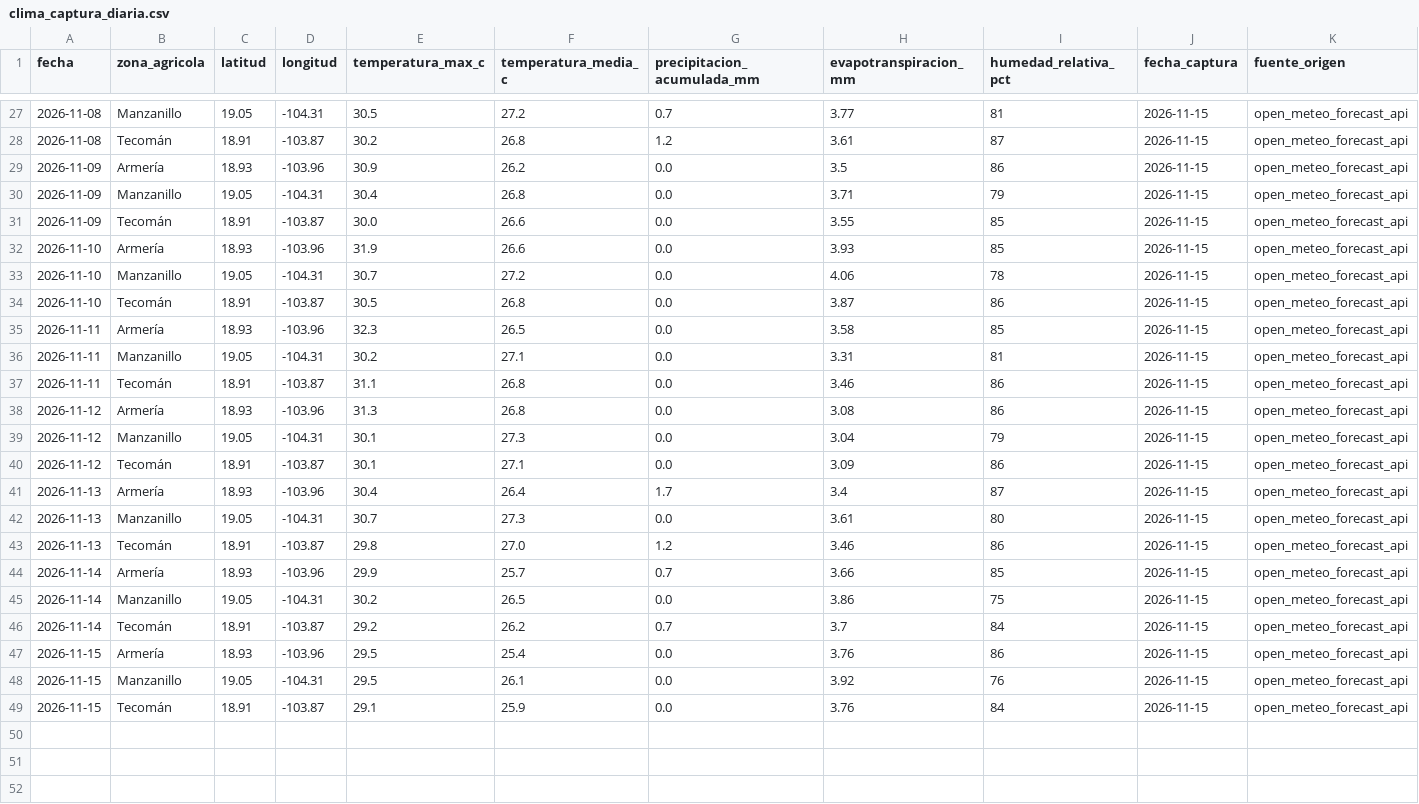
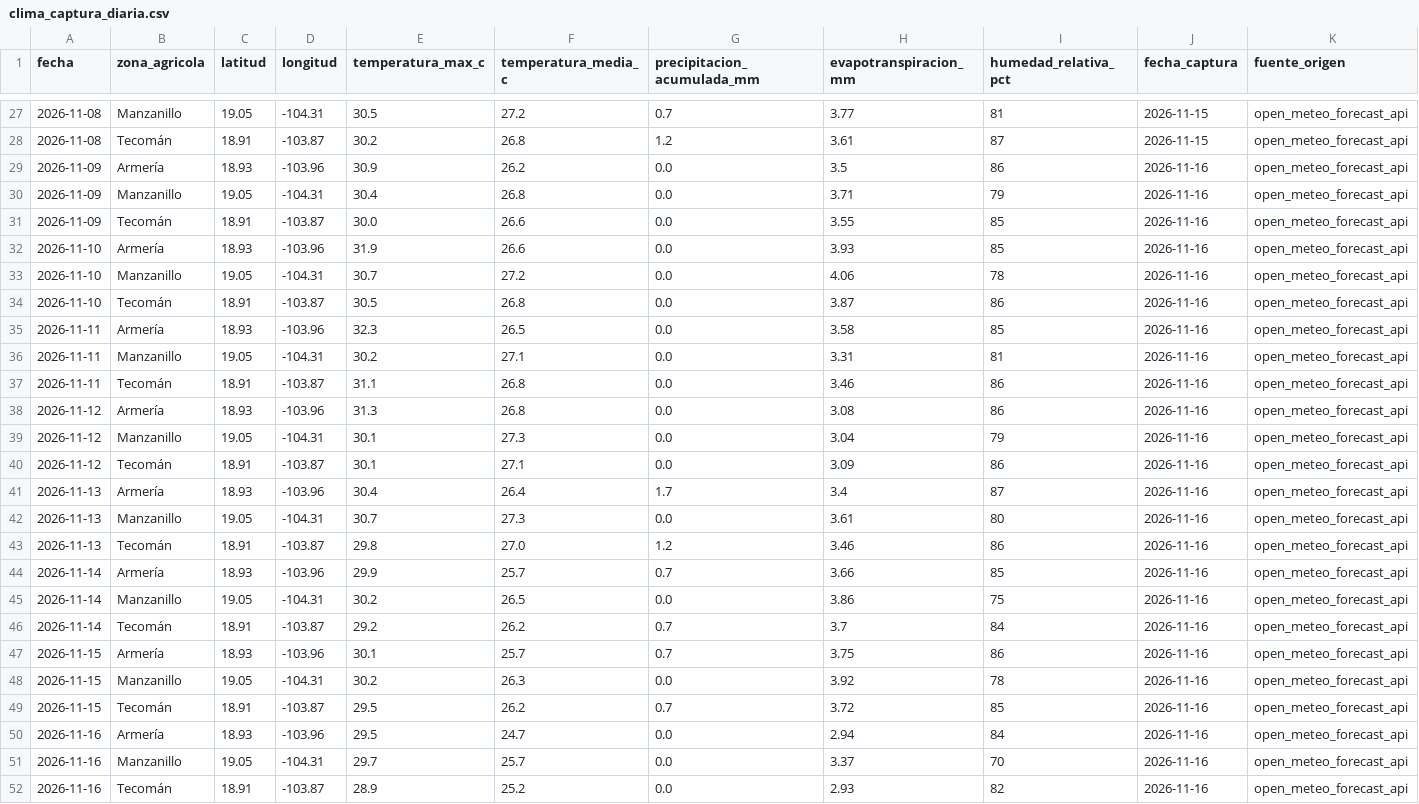
Before and after one commit to Elit-001/tdl-tintos-vargas, a CSV file: data/bronce/clima_captura_diaria.csv, drawn as a sheet; only a part is shown, gaps mark what is left out.

```diff
--- a/data/bronce/clima_captura_diaria.csv
+++ b/data/bronce/clima_captura_diaria.csv
@@ -28,22 +28,25 @@ fecha,zona_agricola,latitud,longitud,temperatura_max_c,temperatura_media_c,preci
 2026-11-08,Tecomán,18.91,-103.87,30.2,26.8,1.2,3.61,87,2026-11-15,open_meteo_forecast_api
-2026-11-09,Armería,18.93,-103.96,30.9,26.2,0.0,3.5,86,2026-11-15,open_meteo_forecast_api
-2026-11-09,Manzanillo,19.05,-104.31,30.4,26.8,0.0,3.71,79,2026-11-15,open_meteo_forecast_api
-2026-11-09,Tecomán,18.91,-103.87,30.0,26.6,0.0,3.55,85,2026-11-15,open_meteo_forecast_api
-2026-11-10,Armería,18.93,-103.96,31.9,26.6,0.0,3.93,85,2026-11-15,open_meteo_forecast_api
-2026-11-10,Manzanillo,19.05,-104.31,30.7,27.2,0.0,4.06,78,2026-11-15,open_meteo_forecast_api
-2026-11-10,Tecomán,18.91,-103.87,30.5,26.8,0.0,3.87,86,2026-11-15,open_meteo_forecast_api
-2026-11-11,Armería,18.93,-103.96,32.3,26.5,0.0,3.58,85,2026-11-15,open_meteo_forecast_api
-2026-11-11,Manzanillo,19.05,-104.31,30.2,27.1,0.0,3.31,81,2026-11-15,open_meteo_forecast_api
-2026-11-11,Tecomán,18.91,-103.87,31.1,26.8,0.0,3.46,86,2026-11-15,open_meteo_forecast_api
-2026-11-12,Armería,18.93,-103.96,31.3,26.8,0.0,3.08,86,2026-11-15,open_meteo_forecast_api
-2026-11-12,Manzanillo,19.05,-104.31,30.1,27.3,0.0,3.04,79,2026-11-15,open_meteo_forecast_api
-2026-11-12,Tecomán,18.91,-103.87,30.1,27.1,0.0,3.09,86,2026-11-15,open_meteo_forecast_api
-2026-11-13,Armería,18.93,-103.96,30.4,26.4,1.7,3.4,87,2026-11-15,open_meteo_forecast_api
-2026-11-13,Manzanillo,19.05,-104.31,30.7,27.3,0.0,3.61,80,2026-11-15,open_meteo_forecast_api
-2026-11-13,Tecomán,18.91,-103.87,29.8,27.0,1.2,3.46,86,2026-11-15,open_meteo_forecast_api
-2026-11-14,Armería,18.93,-103.96,29.9,25.7,0.7,3.66,85,2026-11-15,open_meteo_forecast_api
-2026-11-14,Manzanillo,19.05,-104.31,30.2,26.5,0.0,3.86,75,2026-11-15,open_meteo_forecast_api
-2026-11-14,Tecomán,18.91,-103.87,29.2,26.2,0.7,3.7,84,2026-11-15,open_meteo_forecast_api
-2026-11-15,Armería,18.93,-103.96,29.5,25.4,0.0,3.76,86,2026-11-15,open_meteo_forecast_api
-2026-11-15,Manzanillo,19.05,-104.31,29.5,26.1,0.0,3.92,76,2026-11-15,open_meteo_forecast_api
-2026-11-15,Tecomán,18.91,-103.87,29.1,25.9,0.0,3.76,84,2026-11-15,open_meteo_forecast_api
+2026-11-09,Armería,18.93,-103.96,30.9,26.2,0.0,3.5,86,2026-11-16,open_meteo_forecast_api
+2026-11-09,Manzanillo,19.05,-104.31,30.4,26.8,0.0,3.71,79,2026-11-16,open_meteo_forecast_api
+2026-11-09,Tecomán,18.91,-103.87,30.0,26.6,0.0,3.55,85,2026-11-16,open_meteo_forecast_api
+2026-11-10,Armería,18.93,-103.96,31.9,26.6,0.0,3.93,85,2026-11-16,open_meteo_forecast_api
+2026-11-10,Manzanillo,19.05,-104.31,30.7,27.2,0.0,4.06,78,2026-11-16,open_meteo_forecast_api
+2026-11-10,Tecomán,18.91,-103.87,30.5,26.8,0.0,3.87,86,2026-11-16,open_meteo_forecast_api
+2026-11-11,Armería,18.93,-103.96,32.3,26.5,0.0,3.58,85,2026-11-16,open_meteo_forecast_api
+2026-11-11,Manzanillo,19.05,-104.31,30.2,27.1,0.0,3.31,81,2026-11-16,open_meteo_forecast_api
+2026-11-11,Tecomán,18.91,-103.87,31.1,26.8,0.0,3.46,86,2026-11-16,open_meteo_forecast_api
+2026-11-12,Armería,18.93,-103.96,31.3,26.8,0.0,3.08,86,2026-11-16,open_meteo_forecast_api
+2026-11-12,Manzanillo,19.05,-104.31,30.1,27.3,0.0,3.04,79,2026-11-16,open_meteo_forecast_api
+2026-11-12,Tecomán,18.91,-103.87,30.1,27.1,0.0,3.09,86,2026-11-16,open_meteo_forecast_api
+2026-11-13,Armería,18.93,-103.96,30.4,26.4,1.7,3.4,87,2026-11-16,open_meteo_forecast_api
+2026-11-13,Manzanillo,19.05,-104.31,30.7,27.3,0.0,3.61,80,2026-11-16,open_meteo_forecast_api
+2026-11-13,Tecomán,18.91,-103.87,29.8,27.0,1.2,3.46,86,2026-11-16,open_meteo_forecast_api
+2026-11-14,Armería,18.93,-103.96,29.9,25.7,0.7,3.66,85,2026-11-16,open_meteo_forecast_api
+2026-11-14,Manzanillo,19.05,-104.31,30.2,26.5,0.0,3.86,75,2026-11-16,open_meteo_forecast_api
+2026-11-14,Tecomán,18.91,-103.87,29.2,26.2,0.7,3.7,84,2026-11-16,open_meteo_forecast_api
+2026-11-15,Armería,18.93,-103.96,30.1,25.7,0.7,3.75,86,2026-11-16,open_meteo_forecast_api
+2026-11-15,Manzanillo,19.05,-104.31,30.2,26.3,0.0,3.92,78,2026-11-16,open_meteo_forecast_api
+2026-11-15,Tecomán,18.91,-103.87,29.5,26.2,0.7,3.72,85,2026-11-16,open_meteo_forecast_api
+2026-11-16,Armería,18.93,-103.96,29.5,24.7,0.0,2.94,84,2026-11-16,open_meteo_forecast_api
+2026-11-16,Manzanillo,19.05,-104.31,29.7,25.7,0.0,3.37,70,2026-11-16,open_meteo_forecast_api
+2026-11-16,Tecomán,18.91,-103.87,28.9,25.2,0.0,2.93,82,2026-11-16,open_meteo_forecast_api
```
Also changed, not shown: calidad/bitacora_captura.csv, data/bronce/clima_historico_mensual.csv, 12 other files.
